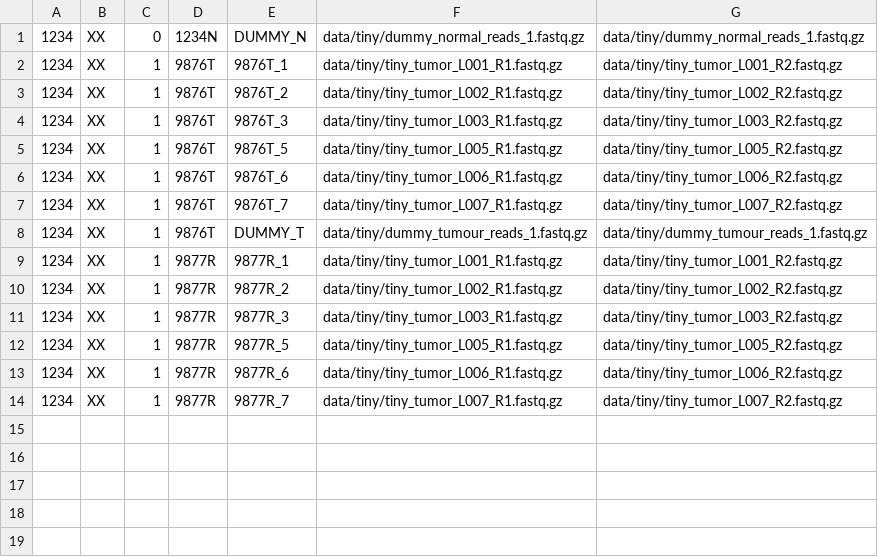
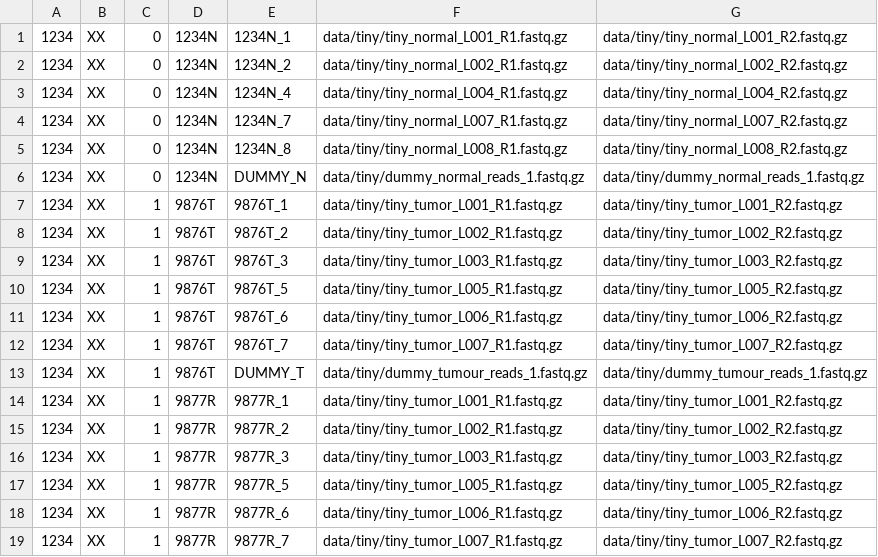
Before and after one commit to nf-core/sarek, a TSV file: data/tsv/tiny.tsv, drawn as a sheet; the diff names each change by its address in the sheet, - before the commit and + after, or states it on an @@ line.

Commit message:
fix test data

```diff
--- a/data/tsv/tiny.tsv
+++ b/data/tsv/tiny.tsv
+row 1: 1234 | XX | 0 | 1234N | 1234N_1 | data/tiny/tiny_normal_L001_R1.fastq.gz | data/tiny/tiny_normal_L001_R2.fastq.gz
+row 2: 1234 | XX | 0 | 1234N | 1234N_2 | data/tiny/tiny_normal_L002_R1.fastq.gz | data/tiny/tiny_normal_L002_R2.fastq.gz
+row 3: 1234 | XX | 0 | 1234N | 1234N_4 | data/tiny/tiny_normal_L004_R1.fastq.gz | data/tiny/tiny_normal_L004_R2.fastq.gz
+row 4: 1234 | XX | 0 | 1234N | 1234N_7 | data/tiny/tiny_normal_L007_R1.fastq.gz | data/tiny/tiny_normal_L007_R2.fastq.gz
+row 5: 1234 | XX | 0 | 1234N | 1234N_8 | data/tiny/tiny_normal_L008_R1.fastq.gz | data/tiny/tiny_normal_L008_R2.fastq.gz
```
